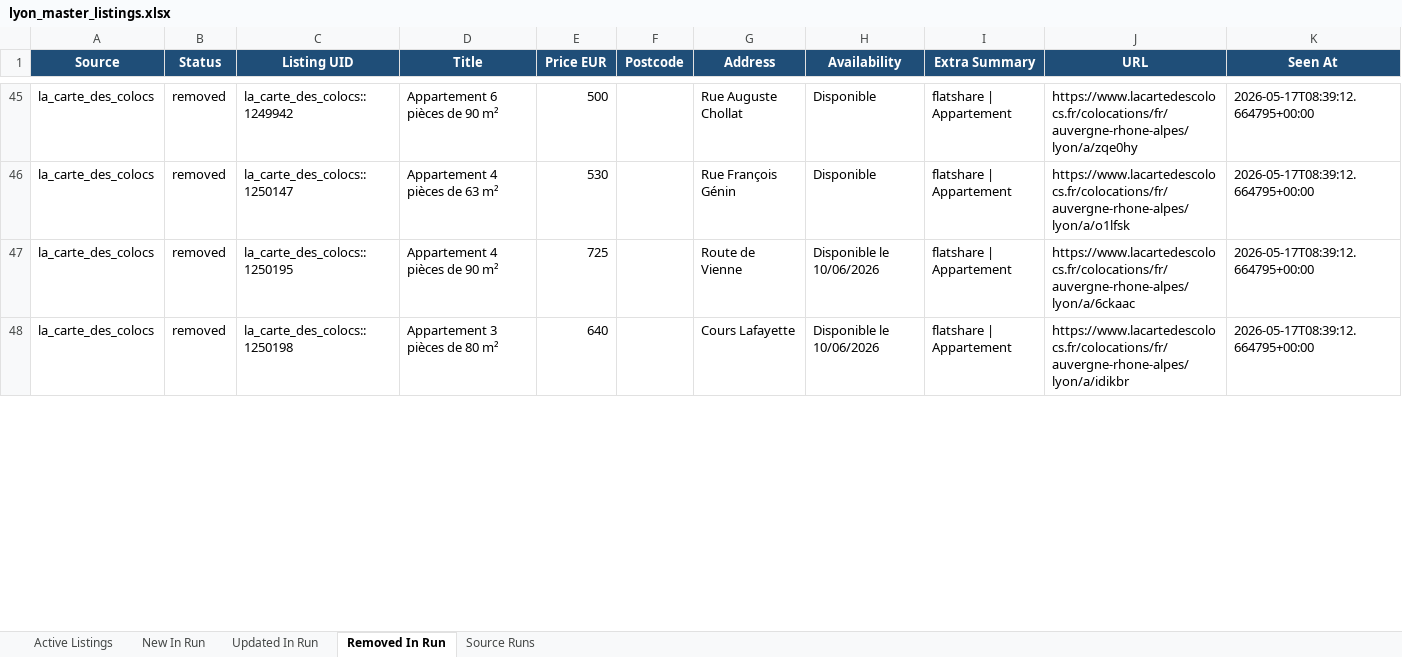
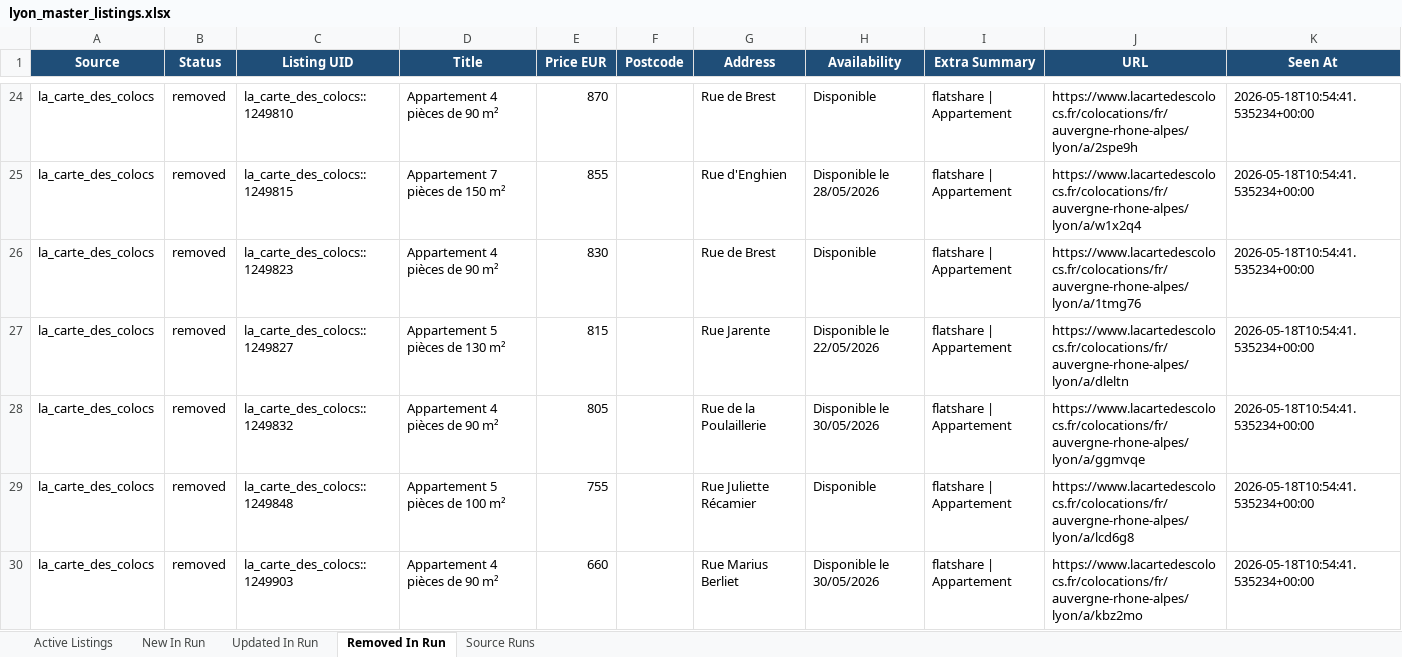
Before and after one commit to Sam291111/maison-etudiant-scraper, an Excel workbook: data_store/lyon_master_listings.xlsx, sheet Removed In Run, drawn as a sheet; only a part is shown, gaps mark what is left out; values as stored, in another font and other column widths than the file's, no borders; addresses are those after the commit; the diff covers the shown part only; the diff names each change by its address in the sheet, - before the commit and + after, or states it on an @@ line.

```diff
--- a/data_store/lyon_master_listings.xlsx (sheet Removed In Run)
+++ b/data_store/lyon_master_listings.xlsx (sheet Removed In Run)
-C24 (Listing UID): la_carte_des_colocs::1249942
+C24 (Listing UID): la_carte_des_colocs::1249810
-D24 (Title): Appartement 6 pièces de 90 m²
+D24 (Title): Appartement 4 pièces de 90 m²
-E24 (Price EUR): 500
+E24 (Price EUR): 870
-G24 (Address): Rue Auguste Chollat
+G24 (Address): Rue de Brest
-J24 (URL): https://www.lacartedescolocs.fr/colocations/fr/auvergne-rhone-alpes/lyon/a/zqe0hy
+J24 (URL): https://www.lacartedescolocs.fr/colocations/fr/auvergne-rhone-alpes/lyon/a/2spe9h
-K24 (Seen At): 2026-05-17T08:39:12.664795+00:00
+K24 (Seen At): 2026-05-18T10:54:41.535234+00:00
+row 25: la_carte_des_colocs | removed | la_carte_des_colocs::1249815 | Appartement 7 pièces de 150 m² | 855 |  | Rue d'Enghien | Disponible le 28/05/2026 | flatshare | Appartement | https://www.lacartedescolocs.fr/colocations/fr/auvergne-rhone-alpes/lyon/a/w1x2q4 | 2026-05-18T10:54:41.535234+00:00
-C26 (Listing UID): la_carte_des_colocs::1250147
+C26 (Listing UID): la_carte_des_colocs::1249823
-D26 (Title): Appartement 4 pièces de 63 m²
+D26 (Title): Appartement 4 pièces de 90 m²
-E26 (Price EUR): 530
+E26 (Price EUR): 830
-G26 (Address): Rue François Génin
+G26 (Address): Rue de Brest
-J26 (URL): https://www.lacartedescolocs.fr/colocations/fr/auvergne-rhone-alpes/lyon/a/o1lfsk
+J26 (URL): https://www.lacartedescolocs.fr/colocations/fr/auvergne-rhone-alpes/lyon/a/1tmg76
-K26 (Seen At): 2026-05-17T08:39:12.664795+00:00
+K26 (Seen At): 2026-05-18T10:54:41.535234+00:00
+row 27: la_carte_des_colocs | removed | la_carte_des_colocs::1249827 | Appartement 5 pièces de 130 m² | 815 |  | Rue Jarente | Disponible le 22/05/2026 | flatshare | Appartement | https://www.lacartedescolocs.fr/colocations/fr/auvergne-rhone-alpes/lyon/a/dleltn | 2026-05-18T10:54:41.535234+00:00
-C28 (Listing UID): la_carte_des_colocs::1250195
+C28 (Listing UID): la_carte_des_colocs::1249832
-E28 (Price EUR): 725
+E28 (Price EUR): 805
-G28 (Address): Route de Vienne
+G28 (Address): Rue de la Poulaillerie
-H28 (Availability): Disponible le 10/06/2026
+H28 (Availability): Disponible le 30/05/2026
-J28 (URL): https://www.lacartedescolocs.fr/colocations/fr/auvergne-rhone-alpes/lyon/a/6ckaac
+J28 (URL): https://www.lacartedescolocs.fr/colocations/fr/auvergne-rhone-alpes/lyon/a/ggmvqe
-K28 (Seen At): 2026-05-17T08:39:12.664795+00:00
+K28 (Seen At): 2026-05-18T10:54:41.535234+00:00
+row 29: la_carte_des_colocs | removed | la_carte_des_colocs::1249848 | Appartement 5 pièces de 100 m² | 755 |  | Rue Juliette Récamier | Disponible | flatshare | Appartement | https://www.lacartedescolocs.fr/colocations/fr/auvergne-rhone-alpes/lyon/a/lcd6g8 | 2026-05-18T10:54:41.535234+00:00
-C30 (Listing UID): la_carte_des_colocs::1250198
+C30 (Listing UID): la_carte_des_colocs::1249903
-D30 (Title): Appartement 3 pièces de 80 m²
+D30 (Title): Appartement 4 pièces de 90 m²
-E30 (Price EUR): 640
+E30 (Price EUR): 660
-G30 (Address): Cours Lafayette
+G30 (Address): Rue Marius Berliet
-H30 (Availability): Disponible le 10/06/2026
+H30 (Availability): Disponible le 30/05/2026
-J30 (URL): https://www.lacartedescolocs.fr/colocations/fr/auvergne-rhone-alpes/lyon/a/idikbr
+J30 (URL): https://www.lacartedescolocs.fr/colocations/fr/auvergne-rhone-alpes/lyon/a/kbz2mo
-K30 (Seen At): 2026-05-17T08:39:12.664795+00:00
+K30 (Seen At): 2026-05-18T10:54:41.535234+00:00
```
Also changed, not shown: 34 added rows, 31 removed rows and 177 edited cells elsewhere in this sheet, sheet Updated In Run, sheet Active Listings, sheet New In Run, sheet Source Runs, docs/downloads/lyon_master_listings.xlsx, 14 other files.
